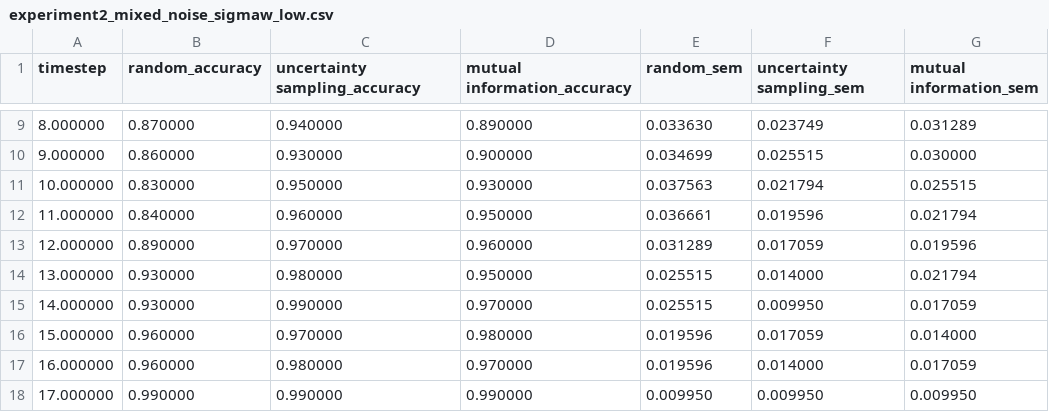
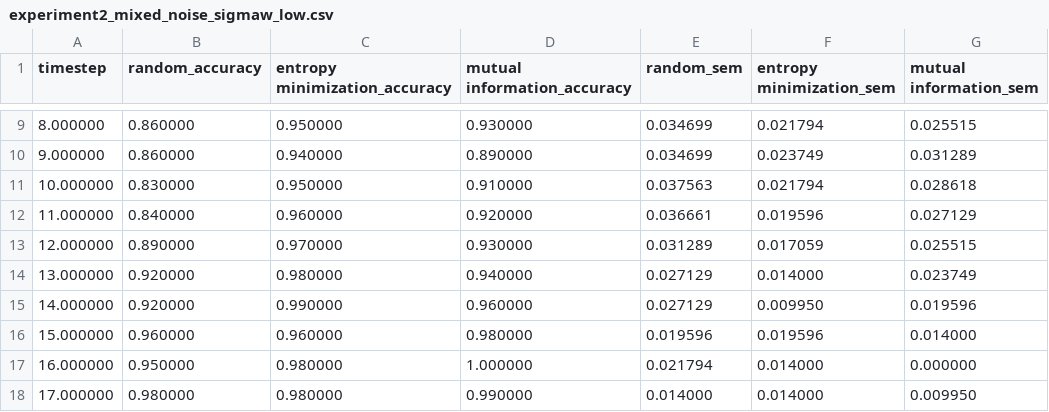
Before and after one commit to Analia7/mediators, a CSV file: results/experiment2_mixed_noise_sigmaw_low.csv, drawn as a sheet; only a part is shown, gaps mark what is left out; the diff covers the shown part only.

```diff
--- a/results/experiment2_mixed_noise_sigmaw_low.csv
+++ b/results/experiment2_mixed_noise_sigmaw_low.csv
@@ -1 +1 @@
-timestep,random_accuracy,uncertainty sampling_accuracy,mutual information_accuracy,random_sem,uncertainty sampling_sem,mutual information_sem
+timestep,random_accuracy,entropy minimization_accuracy,mutual information_accuracy,random_sem,entropy minimization_sem,mutual information_sem
@@ -9,10 +9,10 @@ timestep,random_accuracy,uncertainty sampling_accuracy,mutual information_accura
-8.000000,0.870000,0.940000,0.890000,0.033630,0.023749,0.031289
-9.000000,0.860000,0.930000,0.900000,0.034699,0.025515,0.030000
-10.000000,0.830000,0.950000,0.930000,0.037563,0.021794,0.025515
-11.000000,0.840000,0.960000,0.950000,0.036661,0.019596,0.021794
-12.000000,0.890000,0.970000,0.960000,0.031289,0.017059,0.019596
-13.000000,0.930000,0.980000,0.950000,0.025515,0.014000,0.021794
-14.000000,0.930000,0.990000,0.970000,0.025515,0.009950,0.017059
-15.000000,0.960000,0.970000,0.980000,0.019596,0.017059,0.014000
-16.000000,0.960000,0.980000,0.970000,0.019596,0.014000,0.017059
-17.000000,0.990000,0.990000,0.990000,0.009950,0.009950,0.009950
+8.000000,0.860000,0.950000,0.930000,0.034699,0.021794,0.025515
+9.000000,0.860000,0.940000,0.890000,0.034699,0.023749,0.031289
+10.000000,0.830000,0.950000,0.910000,0.037563,0.021794,0.028618
+11.000000,0.840000,0.960000,0.920000,0.036661,0.019596,0.027129
+12.000000,0.890000,0.970000,0.930000,0.031289,0.017059,0.025515
+13.000000,0.920000,0.980000,0.940000,0.027129,0.014000,0.023749
+14.000000,0.920000,0.990000,0.960000,0.027129,0.009950,0.019596
+15.000000,0.960000,0.960000,0.980000,0.019596,0.019596,0.014000
+16.000000,0.950000,0.980000,1.000000,0.021794,0.014000,0.000000
+17.000000,0.980000,0.980000,0.990000,0.014000,0.014000,0.009950
```
Also changed, not shown: 58 edited cells elsewhere in this file, results/experiment1_accuracy.csv, results/experiment1_seed_sweep.csv, 23 other files.
